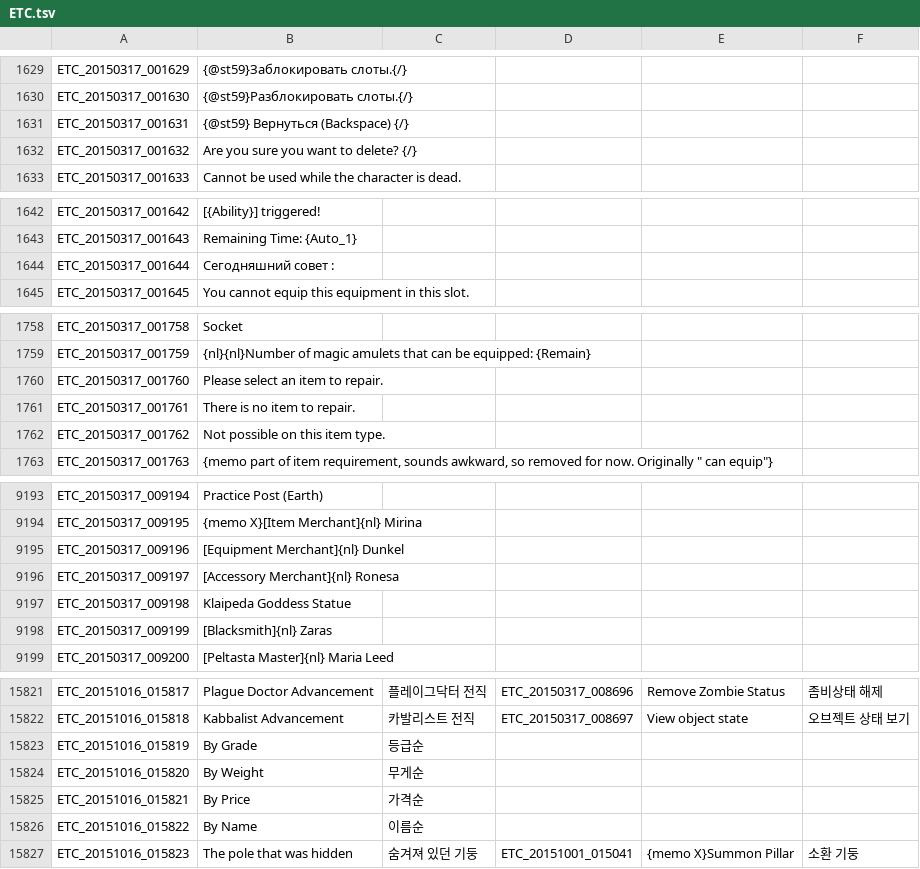
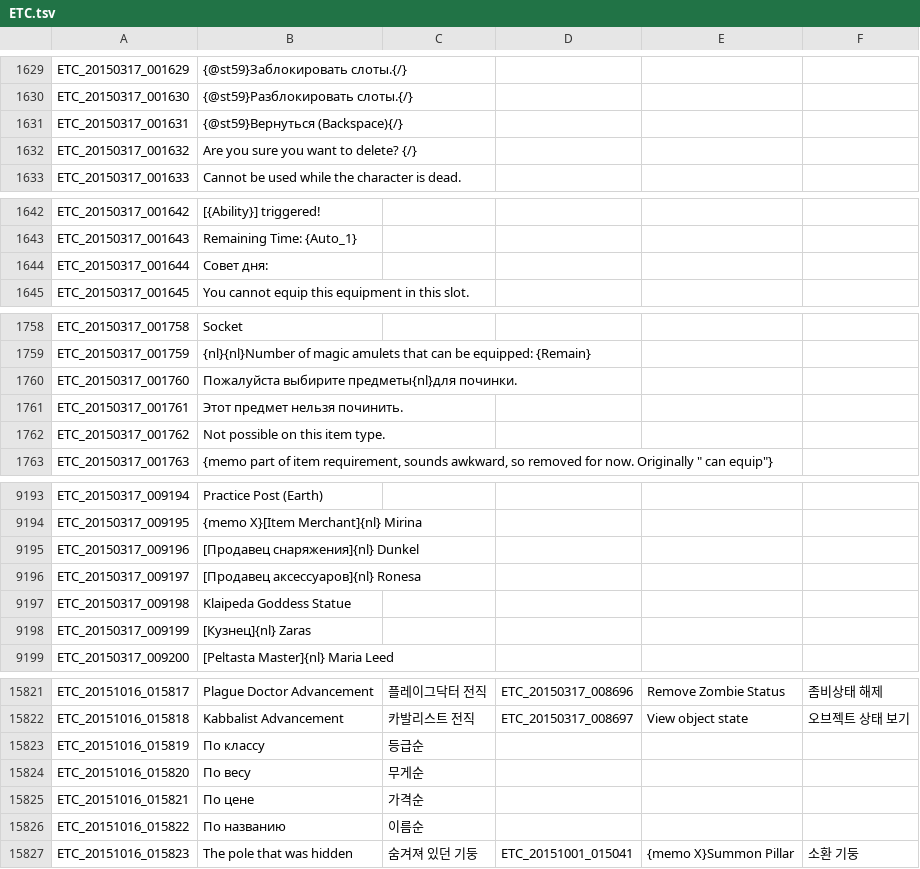
Before and after one commit to KorvinStb/Tree-of-Savior-Russian-Translate, a TSV file: ETC.tsv, drawn as a sheet; only a part is shown, gaps mark what is left out; the diff covers the shown part only.

```diff
--- a/ETC.tsv
+++ b/ETC.tsv
@@ -1630,3 +1630,3 @@ ETC_20150317_001629	{@st59}Заблокировать слоты.{/}
 ETC_20150317_001630	{@st59}Разблокировать слоты.{/}
-ETC_20150317_001631	{@st59} Вернуться (Backspace) {/}
+ETC_20150317_001631	{@st59}Вернуться (Backspace){/}
 ETC_20150317_001632	Are you sure you want to delete? {/}
@@ -1643,3 +1643,3 @@ ETC_20150317_001642	[{Ability}] triggered!
 ETC_20150317_001643	Remaining Time: {Auto_1}
-ETC_20150317_001644	Cегодняшний совет :
+ETC_20150317_001644	Совет дня:
 ETC_20150317_001645	You cannot equip this equipment in this slot.
@@ -1759,4 +1759,4 @@ ETC_20150317_001758	Socket
 ETC_20150317_001759	{nl}{nl}Number of magic amulets that can be equipped: {Remain}
-ETC_20150317_001760	Please select an item to repair.
-ETC_20150317_001761	There is no item to repair.
+ETC_20150317_001760	Пожалуйста выбирите предметы{nl}для починки.
+ETC_20150317_001761	Этот предмет нельзя починить.
 ETC_20150317_001762	Not possible on this item type.
@@ -9194,6 +9194,6 @@ ETC_20150317_009194	Practice Post (Earth)
 ETC_20150317_009195	{memo X}[Item Merchant]{nl}         Mirina
-ETC_20150317_009196	[Equipment Merchant]{nl}                 Dunkel
-ETC_20150317_009197	[Accessory Merchant]{nl}                Ronesa
+ETC_20150317_009196	[Продавец снаряжения]{nl}                Dunkel
+ETC_20150317_009197	[Продавец аксессуаров]{nl}                Ronesa
 ETC_20150317_009198	Klaipeda Goddess Statue
-ETC_20150317_009199	[Blacksmith]{nl}       Zaras
+ETC_20150317_009199	[Кузнец]{nl}    Zaras
 ETC_20150317_009200	[Peltasta Master]{nl}     Maria Leed
@@ -15822,6 +15822,6 @@ ETC_20151016_015817	Plague Doctor Advancement	플레이그닥터 전직	ETC_2015
 ETC_20151016_015818	Kabbalist Advancement	카발리스트 전직	ETC_20150317_008697	View object state	오브젝트 상태 보기	
-ETC_20151016_015819	By Grade	등급순				
-ETC_20151016_015820	By Weight	무게순				
-ETC_20151016_015821	By Price	가격순				
-ETC_20151016_015822	By Name	이름순				
+ETC_20151016_015819	По классу	등급순				
+ETC_20151016_015820	По весу	무게순				
+ETC_20151016_015821	По цене	가격순				
+ETC_20151016_015822	По названию	이름순				
 ETC_20151016_015823	The pole that was hidden	숨겨져 있던 기둥	ETC_20151001_015041	{memo X}Summon Pillar	소환 기둥	
```
Also changed, not shown: 7 edited cells elsewhere in this file, 1 other file.
